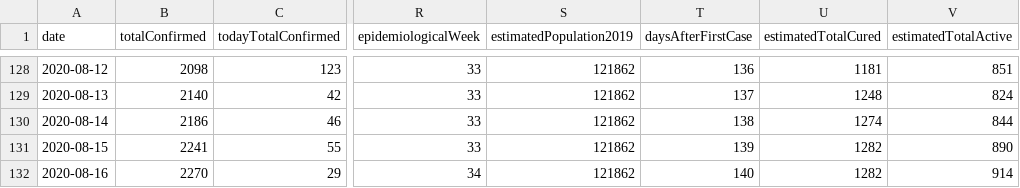
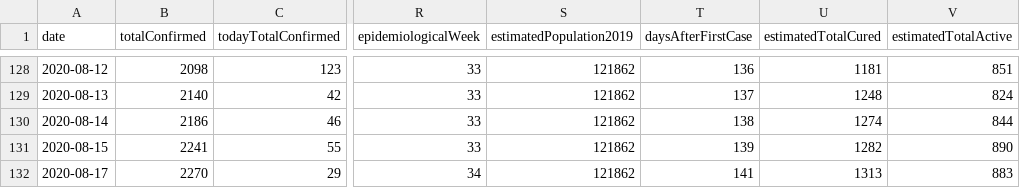
Before and after one commit to rafaeldefazio/csv-covid, a CSV file: dados.csv, drawn as a sheet; only a part is shown, gaps mark what is left out; the diff names each change by its address in the sheet, - before the commit and + after, or states it on an @@ line.

Commit message:
Update dados.csv
2020-08-17,2270,29,2866,86,4872,33,10008,148,74,5,1924,3,272,21,31,-5,34,121862,141,1313,883

```diff
--- a/dados.csv
+++ b/dados.csv
-A132 (date): 2020-08-16
+A132 (date): 2020-08-17
-T132 (daysAfterFirstCase): 140
+T132 (daysAfterFirstCase): 141
-U132 (estimatedTotalCured): 1282
+U132 (estimatedTotalCured): 1313
-V132 (estimatedTotalActive): 914
+V132 (estimatedTotalActive): 883
```
